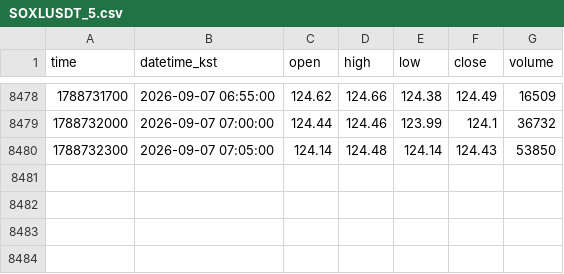
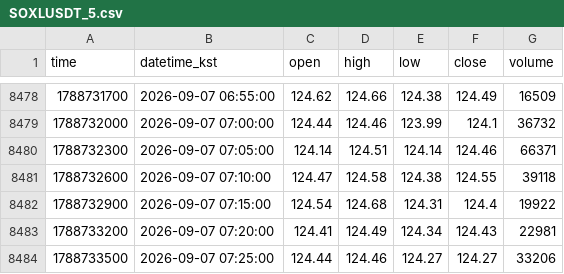
Before and after one commit to akfkajrmf1-debug/koru-data, a CSV file: data/SOXLUSDT_5.csv, drawn as a sheet; only a part is shown, gaps mark what is left out.

```diff
--- a/data/SOXLUSDT_5.csv
+++ b/data/SOXLUSDT_5.csv
@@ -8479,2 +8479,6 @@ time,datetime_kst,open,high,low,close,volume
 1788732000,2026-09-07 07:00:00,124.44,124.46,123.99,124.1,36732
-1788732300,2026-09-07 07:05:00,124.14,124.48,124.14,124.43,53850
+1788732300,2026-09-07 07:05:00,124.14,124.51,124.14,124.46,66371
+1788732600,2026-09-07 07:10:00,124.47,124.58,124.38,124.55,39118
+1788732900,2026-09-07 07:15:00,124.54,124.68,124.31,124.4,19922
+1788733200,2026-09-07 07:20:00,124.41,124.49,124.34,124.43,22981
+1788733500,2026-09-07 07:25:00,124.44,124.46,124.27,124.27,33206
```
Also changed, not shown: data/KORUUSDT_15.csv, data/KORUUSDT_240.csv, 8 other files.
